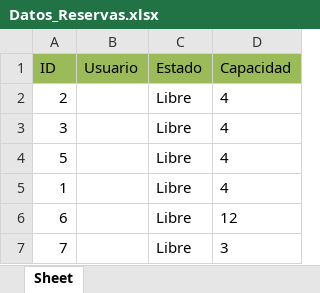
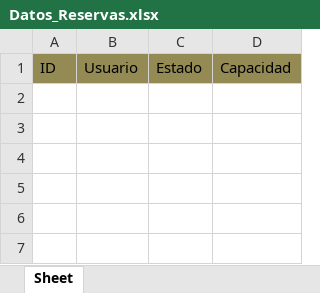
Before and after one commit to Ignagatti/Programacion-I, an Excel workbook: Datos_Reservas.xlsx, sheet Sheet, drawn as a sheet; values as stored, in another font and other column widths than the file's, no borders; the diff names each change by its address in the sheet, - before the commit and + after, or states it on an @@ line.

```diff
--- a/Datos_Reservas.xlsx (sheet Sheet)
+++ b/Datos_Reservas.xlsx (sheet Sheet)
-A1:D1 fill: #9BBB59
+A1:D1 fill: #948A54
-row 2: 2 |  | Libre | 4
-row 3: 3 |  | Libre | 4
-row 4: 5 |  | Libre | 4
-row 5: 1 |  | Libre | 4
-row 6: 6 |  | Libre | 12
-row 7: 7 |  | Libre | 3
```
Also changed, not shown: Datos_Usuarios.xlsx.
